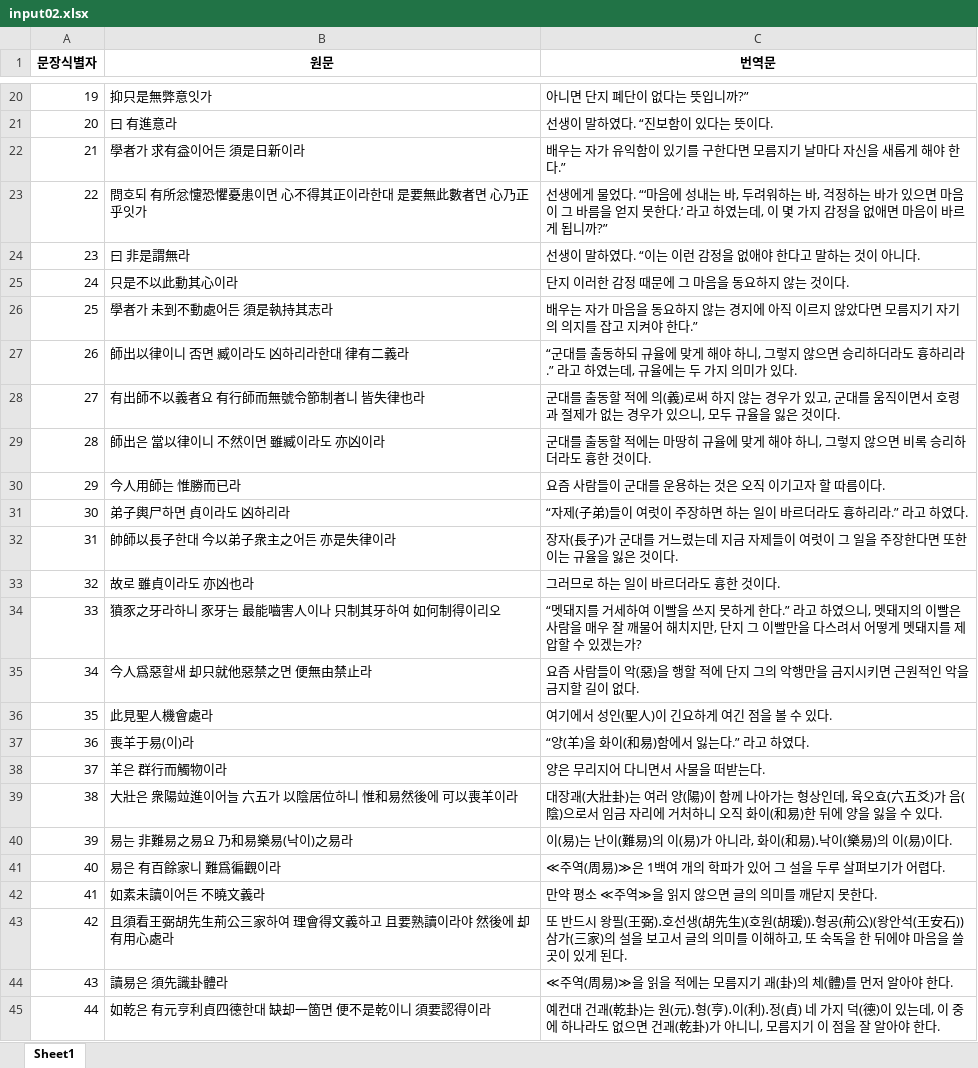
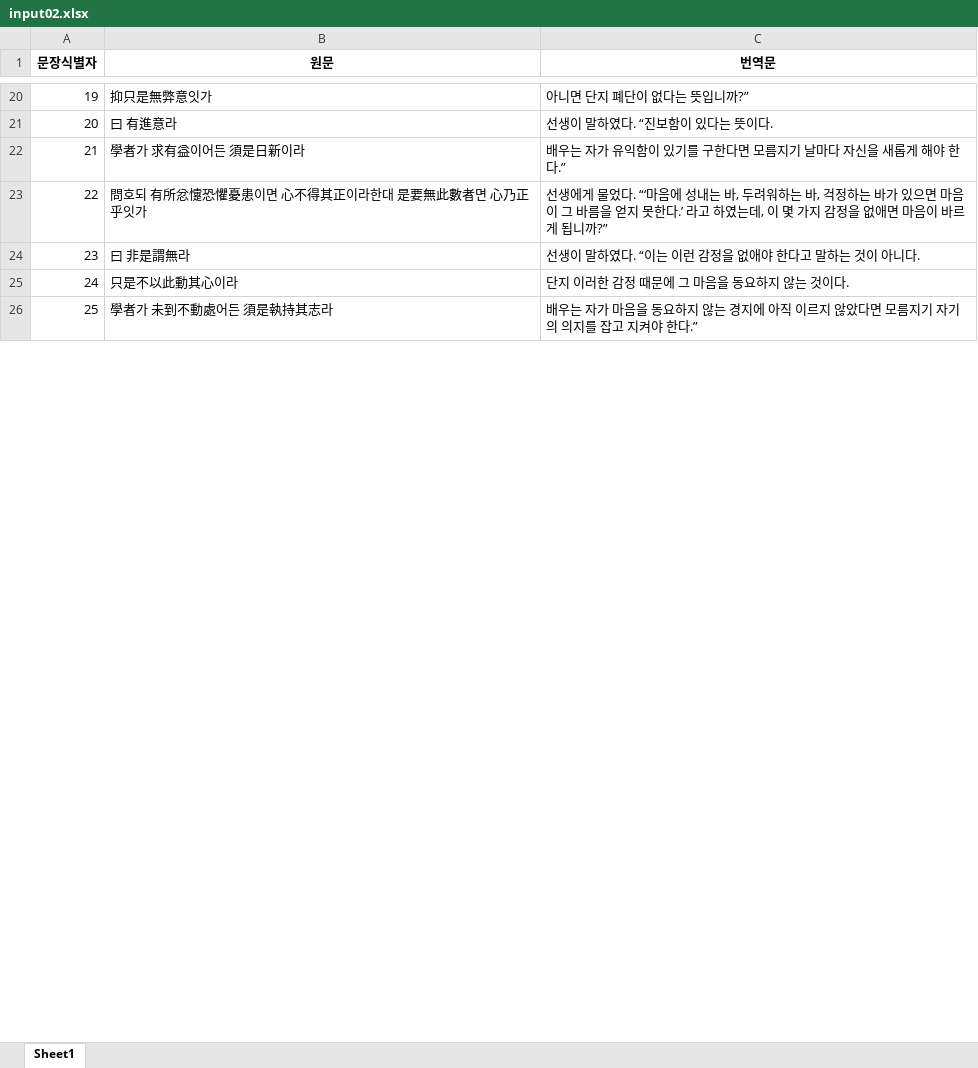
Before and after one commit to hw725/SP, an Excel workbook: sa/input02.xlsx, sheet Sheet1, drawn as a sheet; only a part is shown, gaps mark what is left out; values as stored, in another font and other column widths than the file's, no borders; the diff covers the shown part only; the diff names each change by its address in the sheet, - before the commit and + after, or states it on an @@ line.

```diff
--- a/sa/input02.xlsx (sheet Sheet1)
+++ b/sa/input02.xlsx (sheet Sheet1)
-row 27: 26 | 師出以律이니 否면 臧이라도 凶하리라한대 律有二義라 | “군대를 출동하되 규율에 맞게 해야 하니, 그렇지 않으면 승리하더라도 흉하리라.” 라고 하였는데, 규율에는 두 가지 의미가 있다.
-row 28: 27 | 有出師不以義者요 有行師而無號令節制者니 皆失律也라 | 군대를 출동할 적에 의(義)로써 하지 않는 경우가 있고, 군대를 움직이면서 호령과 절제가 없는 경우가 있으니, 모두 규율을 잃은 것이다.
-row 29: 28 | 師出은 當以律이니 不然이면 雖臧이라도 亦凶이라 | 군대를 출동할 적에는 마땅히 규율에 맞게 해야 하니, 그렇지 않으면 비록 승리하더라도 흉한 것이다.
-row 30: 29 | 今人用師는 惟勝而已라 | 요즘 사람들이 군대를 운용하는 것은 오직 이기고자 할 따름이다.
-row 31: 30 | 弟子輿尸하면 貞이라도 凶하리라 | “자제(子弟)들이 여럿이 주장하면 하는 일이 바르더라도 흉하리라.” 라고 하였다.
-row 32: 31 | 帥師以長子한대 今以弟子衆主之어든 亦是失律이라 | 장자(長子)가 군대를 거느렸는데 지금 자제들이 여럿이 그 일을 주장한다면 또한 이는 규율을 잃은 것이다.
-row 33: 32 | 故로 雖貞이라도 亦凶也라 | 그러므로 하는 일이 바르더라도 흉한 것이다.
-row 34: 33 | 獖豕之牙라하니 豕牙는 最能嚙害人이나 只制其牙하여 如何制得이리오 | “멧돼지를 거세하여 이빨을 쓰지 못하게 한다.” 라고 하였으니, 멧돼지의 이빨은 사람을 매우 잘 깨물어 해치지만, 단지 그 이빨만을 다스려서 어떻게 멧돼지를 제압할 수 있겠는가?
-row 35: 34 | 今人爲惡할새 却只就他惡禁之면 便無由禁止라 | 요즘 사람들이 악(惡)을 행할 적에 단지 그의 악행만을 금지시키면 근원적인 악을 금지할 길이 없다.
-row 36: 35 | 此見聖人機會處라 | 여기에서 성인(聖人)이 긴요하게 여긴 점을 볼 수 있다.
-row 37: 36 | 喪羊于易(이)라 | “양(羊)을 화이(和易)함에서 잃는다.” 라고 하였다.
-row 38: 37 | 羊은 群行而觸物이라 | 양은 무리지어 다니면서 사물을 떠받는다.
-row 39: 38 | 大壯은 衆陽竝進이어늘 六五가 以陰居位하니 惟和易然後에 可以喪羊이라 | 대장괘(大壯卦)는 여러 양(陽)이 함께 나아가는 형상인데, 육오효(六五爻)가 음(陰)으로서 임금 자리에 거처하니 오직 화이(和易)한 뒤에 양을 잃을 수 있다.
-row 40: 39 | 易는 非難易之易요 乃和易樂易(낙이)之易라 | 이(易)는 난이(難易)의 이(易)가 아니라, 화이(和易)․낙이(樂易)의 이(易)이다.
-row 41: 40 | 易은 有百餘家니 難爲徧觀이라 | ≪주역(周易)≫은 1백여 개의 학파가 있어 그 설을 두루 살펴보기가 어렵다.
-row 42: 41 | 如素未讀이어든 不曉文義라 | 만약 평소 ≪주역≫을 읽지 않으면 글의 의미를 깨닫지 못한다.
-row 43: 42 | 且須看王弼胡先生荊公三家하여 理會得文義하고 且要熟讀이라야 然後에 却有用心處라 | 또 반드시 왕필(王弼)․호선생(胡先生)(호원(胡瑗))․형공(荊公)(왕안석(王安石)) 삼가(三家)의 설을 보고서 글의 의미를 이해하고, 또 숙독을 한 뒤에야 마음을 쓸 곳이 있게 된다.
-row 44: 43 | 讀易은 須先識卦體라 | ≪주역(周易)≫을 읽을 적에는 모름지기 괘(卦)의 체(體)를 먼저 알아야 한다.
-row 45: 44 | 如乾은 有元亨利貞四德한대 缺却一箇면 便不是乾이니 須要認得이라 | 예컨대 건괘(乾卦)는 원(元)․형(亨)․이(利)․정(貞) 네 가지 덕(德)이 있는데, 이 중에 하나라도 없으면 건괘(乾卦)가 아니니, 모름지기 이 점을 잘 알아야 한다.
```
Also changed, not shown: 58 removed rows and row numbers in column A elsewhere in this sheet, sa/output01.xlsx, sa/output01_phrase.xlsx, 14 other files.
